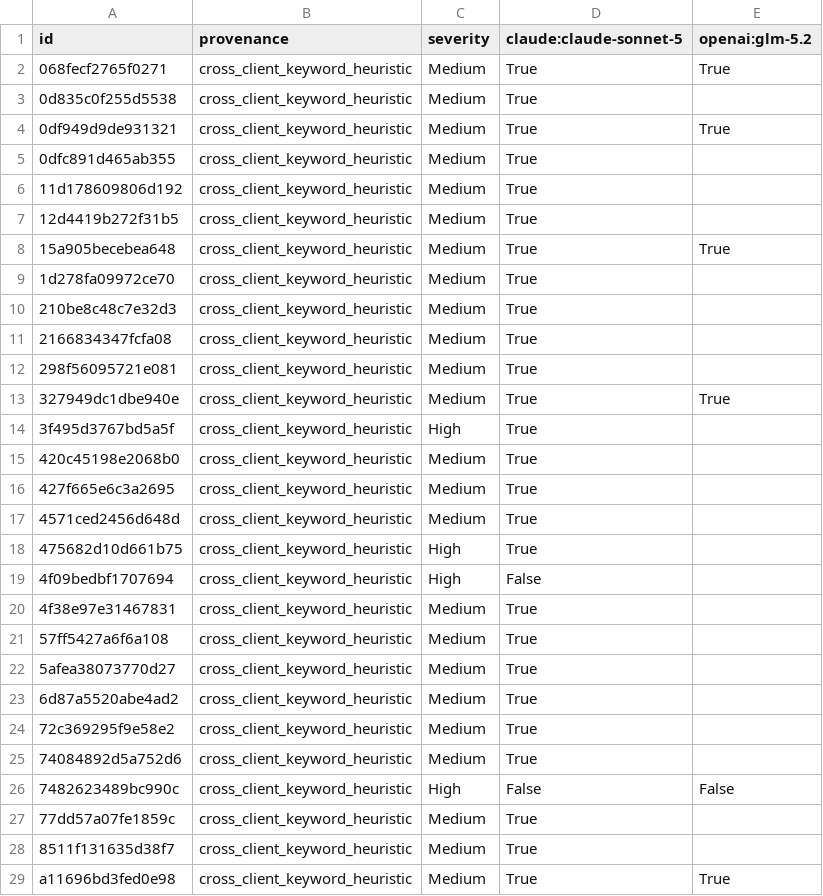
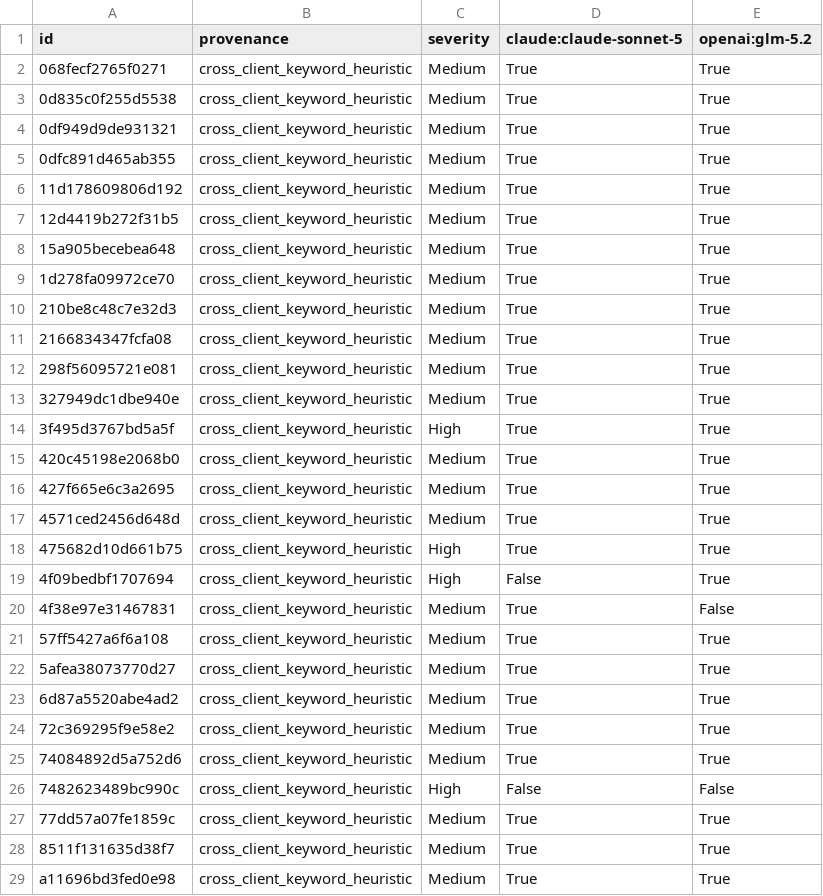
Before and after one commit to NyxFoundation/ethereum-vuln-dataset, a CSV file: docs/paper/tables/bounty_graded_model_screen_by_row.csv, drawn as a sheet; only a part is shown; the diff covers the shown part only.

```diff
--- a/docs/paper/tables/bounty_graded_model_screen_by_row.csv
+++ b/docs/paper/tables/bounty_graded_model_screen_by_row.csv
@@ -2,28 +2,28 @@ id,provenance,severity,claude:claude-sonnet-5,openai:glm-5.2
 068fecf2765f0271,cross_client_keyword_heuristic,Medium,True,True
-0d835c0f255d5538,cross_client_keyword_heuristic,Medium,True,
+0d835c0f255d5538,cross_client_keyword_heuristic,Medium,True,True
 0df949d9de931321,cross_client_keyword_heuristic,Medium,True,True
-0dfc891d465ab355,cross_client_keyword_heuristic,Medium,True,
-11d178609806d192,cross_client_keyword_heuristic,Medium,True,
-12d4419b272f31b5,cross_client_keyword_heuristic,Medium,True,
+0dfc891d465ab355,cross_client_keyword_heuristic,Medium,True,True
+11d178609806d192,cross_client_keyword_heuristic,Medium,True,True
+12d4419b272f31b5,cross_client_keyword_heuristic,Medium,True,True
 15a905becebea648,cross_client_keyword_heuristic,Medium,True,True
-1d278fa09972ce70,cross_client_keyword_heuristic,Medium,True,
-210be8c48c7e32d3,cross_client_keyword_heuristic,Medium,True,
-2166834347fcfa08,cross_client_keyword_heuristic,Medium,True,
-298f56095721e081,cross_client_keyword_heuristic,Medium,True,
+1d278fa09972ce70,cross_client_keyword_heuristic,Medium,True,True
+210be8c48c7e32d3,cross_client_keyword_heuristic,Medium,True,True
+2166834347fcfa08,cross_client_keyword_heuristic,Medium,True,True
+298f56095721e081,cross_client_keyword_heuristic,Medium,True,True
 327949dc1dbe940e,cross_client_keyword_heuristic,Medium,True,True
-3f495d3767bd5a5f,cross_client_keyword_heuristic,High,True,
-420c45198e2068b0,cross_client_keyword_heuristic,Medium,True,
-427f665e6c3a2695,cross_client_keyword_heuristic,Medium,True,
-4571ced2456d648d,cross_client_keyword_heuristic,Medium,True,
-475682d10d661b75,cross_client_keyword_heuristic,High,True,
-4f09bedbf1707694,cross_client_keyword_heuristic,High,False,
-4f38e97e31467831,cross_client_keyword_heuristic,Medium,True,
-57ff5427a6f6a108,cross_client_keyword_heuristic,Medium,True,
-5afea38073770d27,cross_client_keyword_heuristic,Medium,True,
-6d87a5520abe4ad2,cross_client_keyword_heuristic,Medium,True,
-72c369295f9e58e2,cross_client_keyword_heuristic,Medium,True,
-74084892d5a752d6,cross_client_keyword_heuristic,Medium,True,
+3f495d3767bd5a5f,cross_client_keyword_heuristic,High,True,True
+420c45198e2068b0,cross_client_keyword_heuristic,Medium,True,True
+427f665e6c3a2695,cross_client_keyword_heuristic,Medium,True,True
+4571ced2456d648d,cross_client_keyword_heuristic,Medium,True,True
+475682d10d661b75,cross_client_keyword_heuristic,High,True,True
+4f09bedbf1707694,cross_client_keyword_heuristic,High,False,True
+4f38e97e31467831,cross_client_keyword_heuristic,Medium,True,False
+57ff5427a6f6a108,cross_client_keyword_heuristic,Medium,True,True
+5afea38073770d27,cross_client_keyword_heuristic,Medium,True,True
+6d87a5520abe4ad2,cross_client_keyword_heuristic,Medium,True,True
+72c369295f9e58e2,cross_client_keyword_heuristic,Medium,True,True
+74084892d5a752d6,cross_client_keyword_heuristic,Medium,True,True
 7482623489bc990c,cross_client_keyword_heuristic,High,False,False
-77dd57a07fe1859c,cross_client_keyword_heuristic,Medium,True,
-8511f131635d38f7,cross_client_keyword_heuristic,Medium,True,
+77dd57a07fe1859c,cross_client_keyword_heuristic,Medium,True,True
+8511f131635d38f7,cross_client_keyword_heuristic,Medium,True,True
 a11696bd3fed0e98,cross_client_keyword_heuristic,Medium,True,True
```
Also changed, not shown: 17 edited cells elsewhere in this file, docs/paper/tables/bounty_graded_model_screen.csv, 7 other files.
